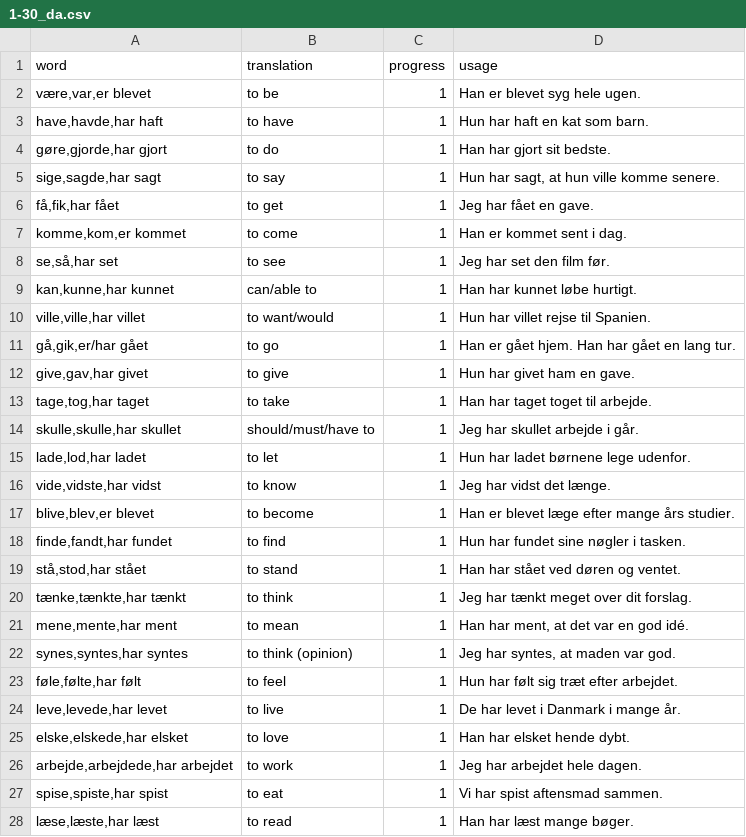
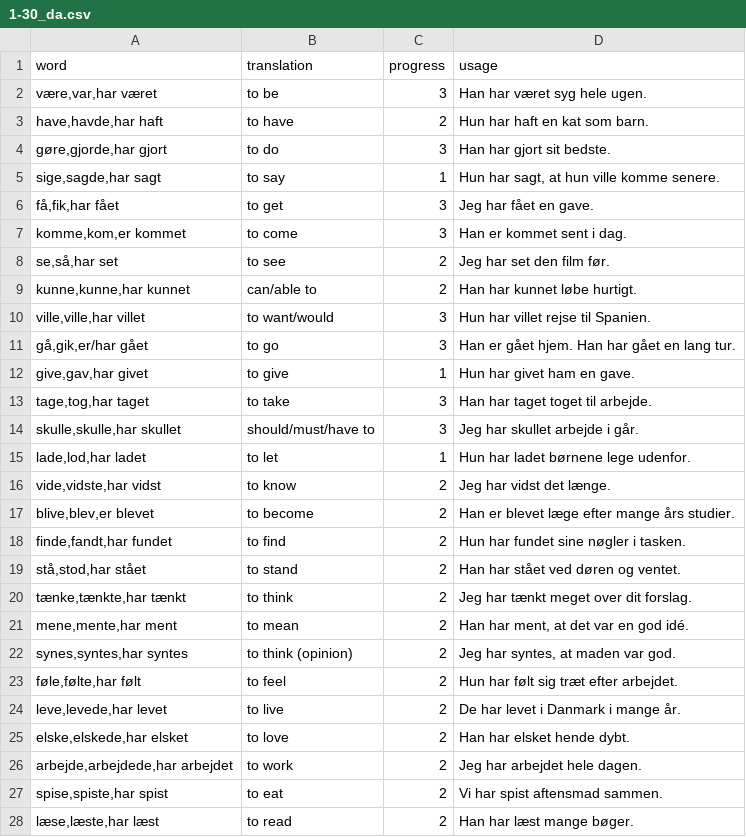
Before and after one commit to AdamRogowski/Professor_KRO, a CSV file: lessons/danish/verbs/1-30_da.csv, drawn as a sheet; only a part is shown; the diff covers the shown part only.

```diff
--- a/lessons/danish/verbs/1-30_da.csv
+++ b/lessons/danish/verbs/1-30_da.csv
@@ -1,11 +1,11 @@
 word,translation,progress,usage
-"være,var,er blevet",to be,1,"Han er blevet syg hele ugen."
-"have,havde,har haft",to have,1,"Hun har haft en kat som barn."
-"gøre,gjorde,har gjort",to do,1,"Han har gjort sit bedste."
+"være,var,har været",to be,3,Han har været syg hele ugen.
+"have,havde,har haft",to have,2,Hun har haft en kat som barn.
+"gøre,gjorde,har gjort",to do,3,Han har gjort sit bedste.
 "sige,sagde,har sagt",to say,1,"Hun har sagt, at hun ville komme senere."
-"få,fik,har fået",to get,1,"Jeg har fået en gave."
-"komme,kom,er kommet",to come,1,"Han er kommet sent i dag."
-"se,så,har set",to see,1,"Jeg har set den film før."
-"kan,kunne,har kunnet",can/able to,1,"Han har kunnet løbe hurtigt."
-"ville,ville,har villet",to want/would,1,"Hun har villet rejse til Spanien."
-"gå,gik,er/har gået",to go,1,"Han er gået hjem. Han har gået en lang tur."
+"få,fik,har fået",to get,3,Jeg har fået en gave.
+"komme,kom,er kommet",to come,3,Han er kommet sent i dag.
+"se,så,har set",to see,2,Jeg har set den film før.
+"kunne,kunne,har kunnet",can/able to,2,Han har kunnet løbe hurtigt.
+"ville,ville,har villet",to want/would,3,Hun har villet rejse til Spanien.
+"gå,gik,er/har gået",to go,3,Han er gået hjem. Han har gået en lang tur.
@@ -13,2 +13,2 @@ word,translation,progress,usage
-"tage,tog,har taget",to take,1,"Han har taget toget til arbejde."
-"skulle,skulle,har skullet",should/must/have to,1,"Jeg har skullet arbejde i går."
+"tage,tog,har taget",to take,3,Han har taget toget til arbejde.
+"skulle,skulle,har skullet",should/must/have to,3,Jeg har skullet arbejde i går.
@@ -16,13 +16,13 @@ word,translation,progress,usage
-"vide,vidste,har vidst",to know,1,"Jeg har vidst det længe."
-"blive,blev,er blevet",to become,1,"Han er blevet læge efter mange års studier."
-"finde,fandt,har fundet",to find,1,"Hun har fundet sine nøgler i tasken."
-"stå,stod,har stået",to stand,1,"Han har stået ved døren og ventet."
-"tænke,tænkte,har tænkt",to think,1,"Jeg har tænkt meget over dit forslag."
-"mene,mente,har ment",to mean,1,"Han har ment, at det var en god idé."
-"synes,syntes,har syntes",to think (opinion),1,"Jeg har syntes, at maden var god."
-"føle,følte,har følt",to feel,1,"Hun har følt sig træt efter arbejdet."
-"leve,levede,har levet",to live,1,"De har levet i Danmark i mange år."
-"elske,elskede,har elsket",to love,1,"Han har elsket hende dybt."
-"arbejde,arbejdede,har arbejdet",to work,1,"Jeg har arbejdet hele dagen."
-"spise,spiste,har spist",to eat,1,"Vi har spist aftensmad sammen."
-"læse,læste,har læst",to read,1,"Han har læst mange bøger."
+"vide,vidste,har vidst",to know,2,Jeg har vidst det længe.
+"blive,blev,er blevet",to become,2,Han er blevet læge efter mange års studier.
+"finde,fandt,har fundet",to find,2,Hun har fundet sine nøgler i tasken.
+"stå,stod,har stået",to stand,2,Han har stået ved døren og ventet.
+"tænke,tænkte,har tænkt",to think,2,Jeg har tænkt meget over dit forslag.
+"mene,mente,har ment",to mean,2,"Han har ment, at det var en god idé."
+"synes,syntes,har syntes",to think (opinion),2,"Jeg har syntes, at maden var god."
+"føle,følte,har følt",to feel,2,Hun har følt sig træt efter arbejdet.
+"leve,levede,har levet",to live,2,De har levet i Danmark i mange år.
+"elske,elskede,har elsket",to love,2,Han har elsket hende dybt.
+"arbejde,arbejdede,har arbejdet",to work,2,Jeg har arbejdet hele dagen.
+"spise,spiste,har spist",to eat,2,Vi har spist aftensmad sammen.
+"læse,læste,har læst",to read,2,Han har læst mange bøger.
```
Also changed, not shown: 3 edited cells elsewhere in this file, lessons/danish/verbs/61-100_da.csv, 2 other files.
